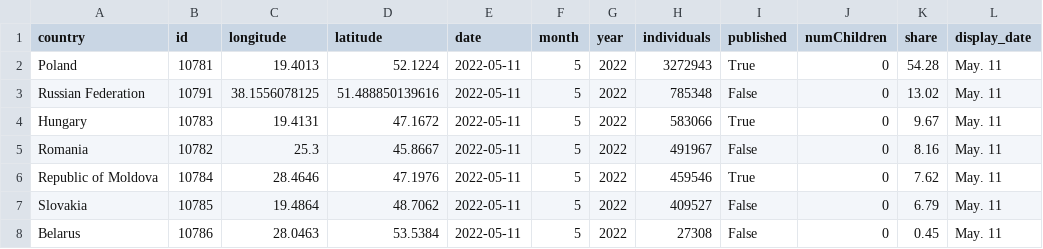
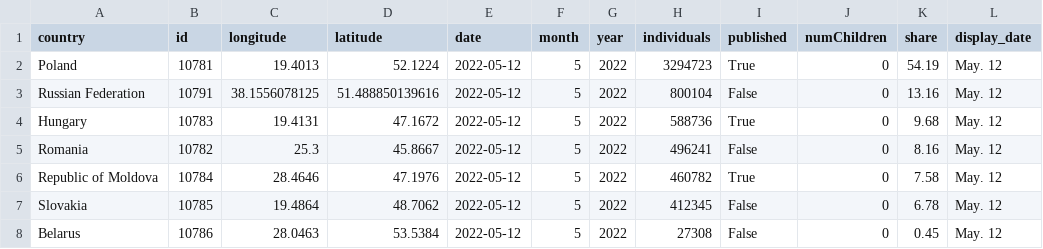
Before and after one commit to gridviz/ukraine-refugees, a CSV file: data/processed/ukraine_refugees_totals_countries.csv, drawn as a sheet.

```diff
--- a/data/processed/ukraine_refugees_totals_countries.csv
+++ b/data/processed/ukraine_refugees_totals_countries.csv
@@ -1,8 +1,8 @@
 country,id,longitude,latitude,date,month,year,individuals,published,numChildren,share,display_date
-Poland,10781,19.4013,52.1224,2022-05-11,5,2022,3272943,True,0,54.28,May. 11
-Russian Federation,10791,38.1556078125,51.488850139616,2022-05-11,5,2022,785348,False,0,13.02,May. 11
-Hungary,10783,19.4131,47.1672,2022-05-11,5,2022,583066,True,0,9.67,May. 11
-Romania,10782,25.3,45.8667,2022-05-11,5,2022,491967,False,0,8.16,May. 11
-Republic of Moldova,10784,28.4646,47.1976,2022-05-11,5,2022,459546,True,0,7.62,May. 11
-Slovakia,10785,19.4864,48.7062,2022-05-11,5,2022,409527,False,0,6.79,May. 11
-Belarus,10786,28.0463,53.5384,2022-05-11,5,2022,27308,False,0,0.45,May. 11
+Poland,10781,19.4013,52.1224,2022-05-12,5,2022,3294723,True,0,54.19,May. 12
+Russian Federation,10791,38.1556078125,51.488850139616,2022-05-12,5,2022,800104,False,0,13.16,May. 12
+Hungary,10783,19.4131,47.1672,2022-05-12,5,2022,588736,True,0,9.68,May. 12
+Romania,10782,25.3,45.8667,2022-05-12,5,2022,496241,False,0,8.16,May. 12
+Republic of Moldova,10784,28.4646,47.1976,2022-05-12,5,2022,460782,True,0,7.58,May. 12
+Slovakia,10785,19.4864,48.7062,2022-05-12,5,2022,412345,False,0,6.78,May. 12
+Belarus,10786,28.0463,53.5384,2022-05-12,5,2022,27308,False,0,0.45,May. 12
```
Also changed, not shown: data/processed/ukraine_refugees_totals_timeseries.csv.
